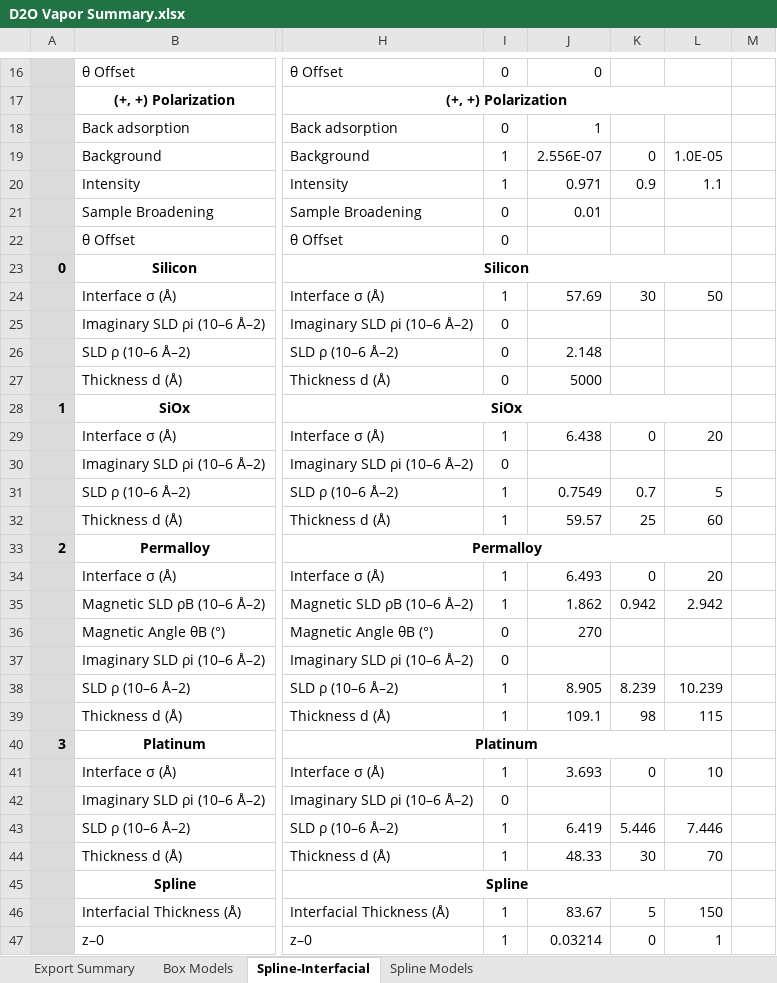
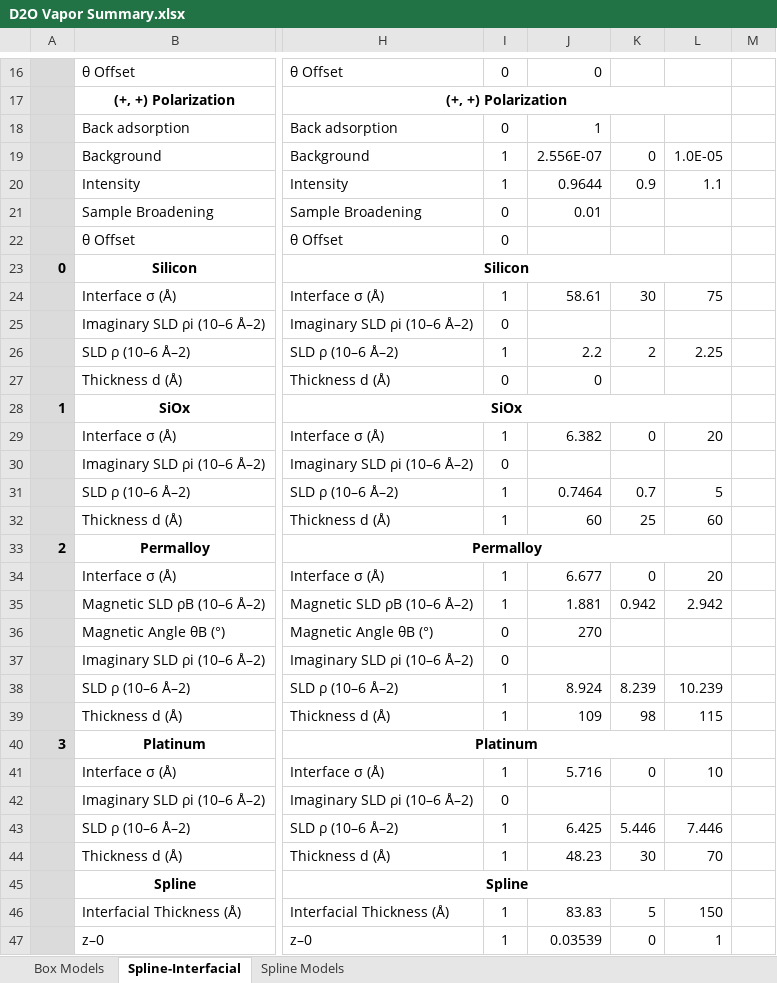
Before and after one commit to brianjosey/Nafion, an Excel workbook: Fits/D2OVapor/D2O Vapor Summary.xlsx, sheet Spline-Interfacial, drawn as a sheet; only a part is shown, gaps mark what is left out; values as stored, in another font and other column widths than the file's, no borders; the diff covers the shown part only; the diff names each change by its address in the sheet, - before the commit and + after, or states it on an @@ line.

Commit message:
Add files via upload

```diff
--- a/Fits/D2OVapor/D2O Vapor Summary.xlsx (sheet Spline-Interfacial)
+++ b/Fits/D2OVapor/D2O Vapor Summary.xlsx (sheet Spline-Interfacial)
-sheet tab: Export Summary
-J20: 0.971
+J20: 0.9644
-J24: 57.69
+J24: 58.61
-L24: 50
+L24: 75
-I26: 0
+I26: 1
-J26: 2.148
+J26: 2.2
-K26: (empty)
+K26: 2
-L26: (empty)
+L26: 2.25
-J27: 5000
+J27: 0
-J29: 6.438
+J29: 6.382
-J31: 0.7549
+J31: 0.7464
-J32: 59.57
+J32: 60
-J34: 6.493
+J34: 6.677
-J35: 1.862
+J35: 1.881
-J38: 8.905
+J38: 8.924
-J39: 109.1
+J39: 109
-J41: 3.693
+J41: 5.716
-J43: 6.419
+J43: 6.425
-J44: 48.33
+J44: 48.23
-J46: 83.67
+J46: 83.83
-J47: 0.03214
+J47: 0.03539
```
Also changed, not shown: 19 edited cells elsewhere in this sheet, sheet Box Models.
